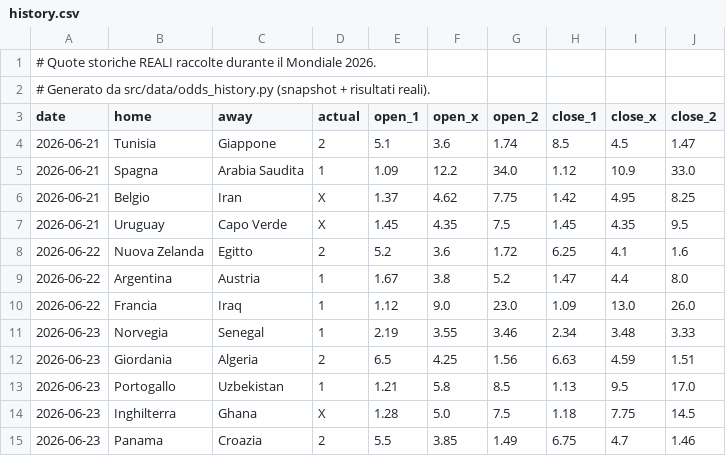
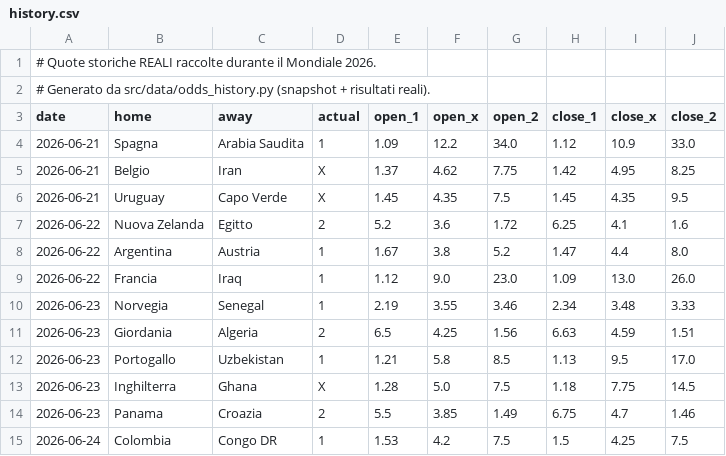
Before and after one commit to agapasqualino07-eng/Progetto-Word-Cup, a CSV file: data/history.csv, drawn as a sheet; removed rows and columns are numbered as before the commit, all else as after; the diff names each change by its address in the sheet, - before the commit and + after, or states it on an @@ line.

```diff
--- a/data/history.csv
+++ b/data/history.csv
-row 4: 2026-06-21 | Tunisia | Giappone | 2 | 5.1 | 3.6 | 1.74 | 8.5 | 4.5 | 1.47
+row 15: 2026-06-24 | Colombia | Congo DR | 1 | 1.53 | 4.2 | 7.5 | 1.5 | 4.25 | 7.5
```
Also changed, not shown: data/odds_snapshots.csv.
